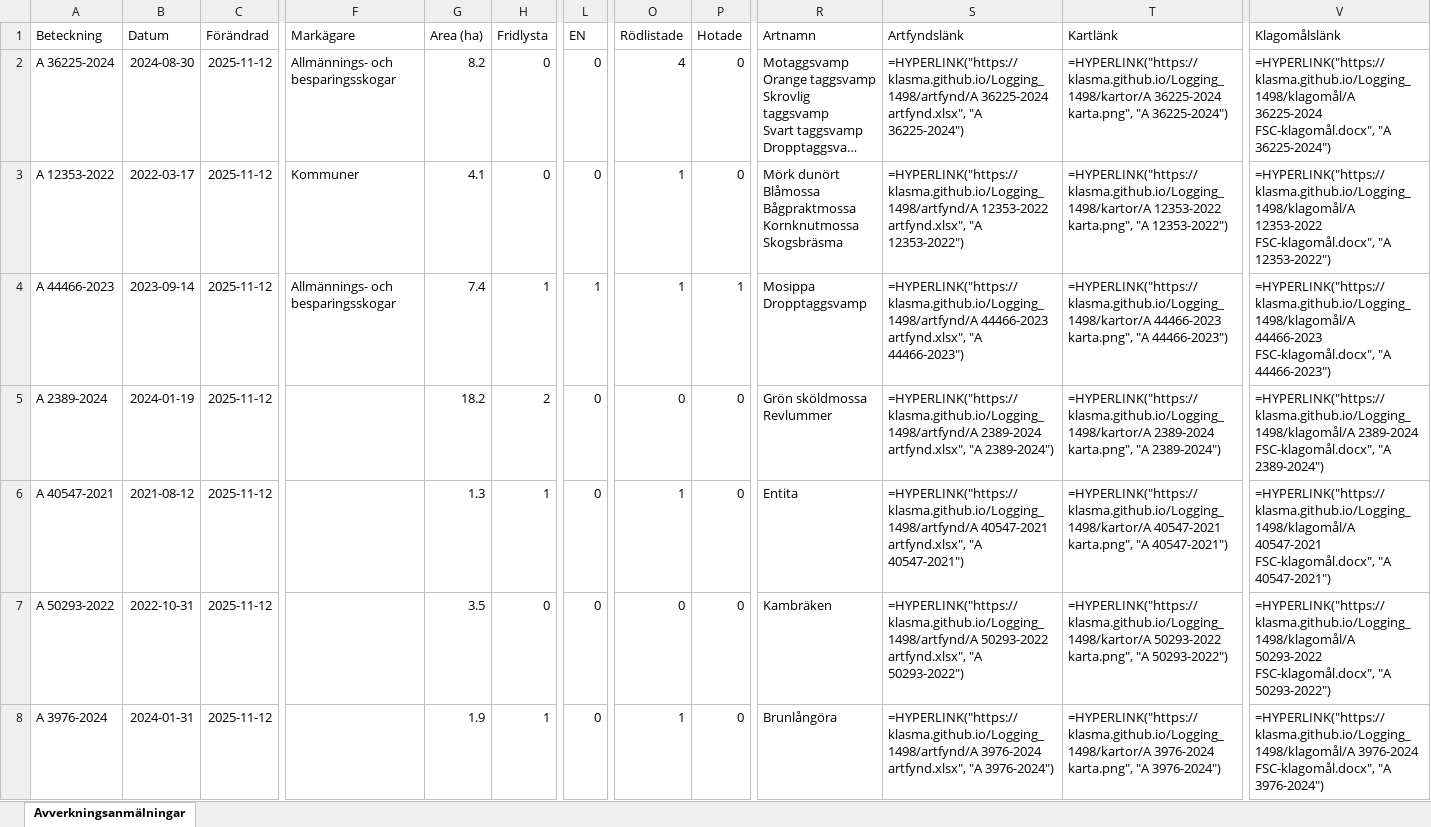
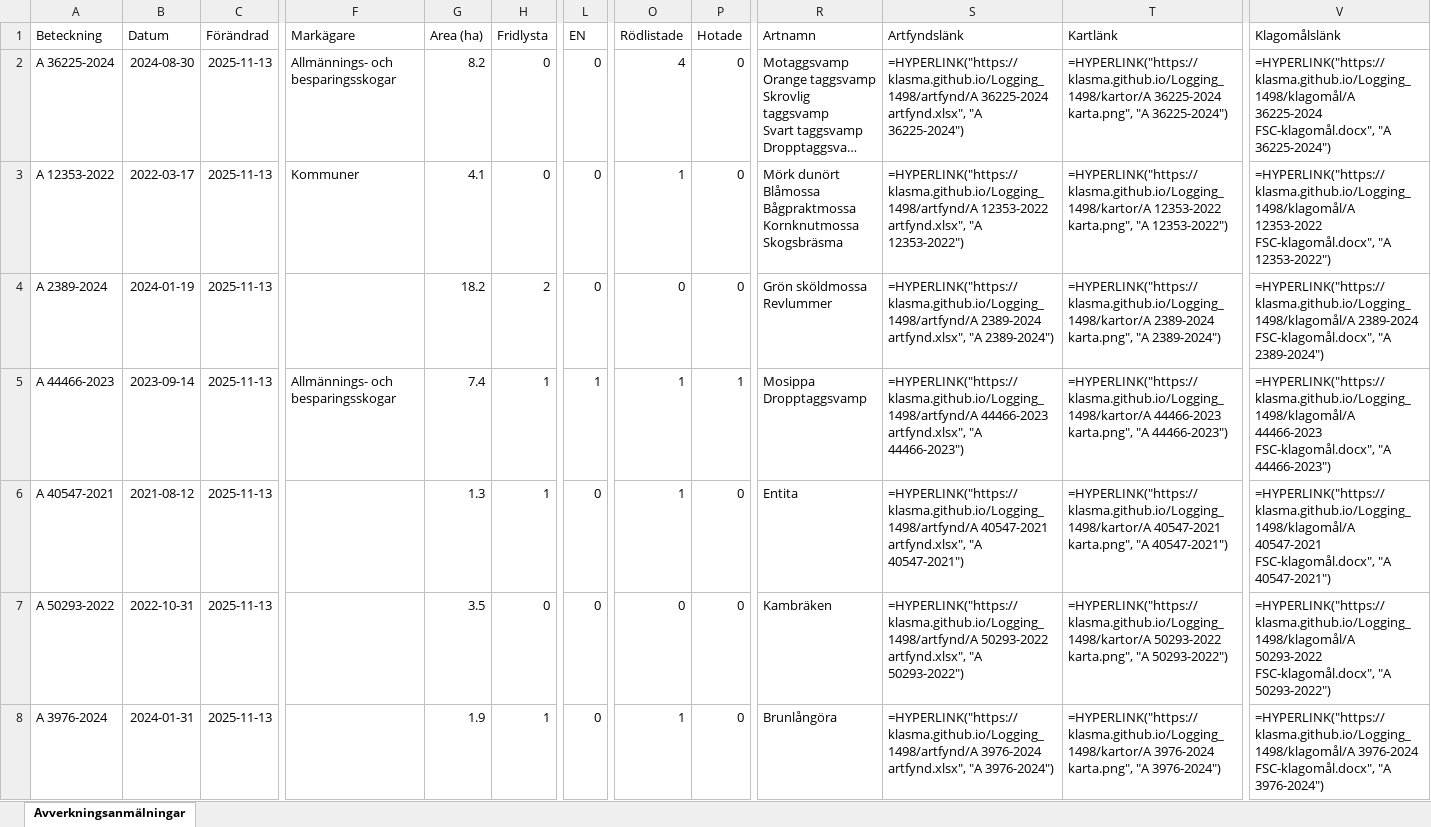
Before and after one commit to klasma/Logging_1498, an Excel workbook: Översikt TIDAHOLM.xlsx, sheet Avverkningsanmälningar, drawn as a sheet; only a part is shown, gaps mark what is left out; long unchanged cells end in …; values as stored, in another font and other column widths than the file's, no borders; formulas without a stored value are shown as written; ↵ is a line break in a cell; the diff covers the shown part only; the diff names each change by its address in the sheet, - before the commit and + after, or states it on an @@ line.

```diff
--- a/Översikt TIDAHOLM.xlsx (sheet Avverkningsanmälningar)
+++ b/Översikt TIDAHOLM.xlsx (sheet Avverkningsanmälningar)
-C2:C8 (Förändrad): 2025-11-12
+C2:C8 (Förändrad): 2025-11-13
-A4 (Beteckning): A 44466-2023
+A4 (Beteckning): A 2389-2024
-B4 (Datum): 2023-09-14
+B4 (Datum): 2024-01-19
-F4 (Markägare): Allmännings- och besparingsskogar
+F4 (Markägare): (empty)
-G4 (Area (ha)): 7.4
+G4 (Area (ha)): 18.2
-H4 (Fridlysta): 1
+H4 (Fridlysta): 2
-L4 (EN): 1
+L4 (EN): 0
-O4 (Rödlistade): 1
+O4 (Rödlistade): 0
-P4 (Hotade): 1
+P4 (Hotade): 0
-R4 (Artnamn): Mosippa ↵ Dropptaggsvamp
+R4 (Artnamn): Grön sköldmossa ↵ Revlummer
-S4 (Artfyndslänk): =HYPERLINK("https://klasma.github.io/Logging_1498/artfynd/A 44466-2023 artfynd.xlsx", "A 44466-2023")
+S4 (Artfyndslänk): =HYPERLINK("https://klasma.github.io/Logging_1498/artfynd/A 2389-2024 artfynd.xlsx", "A 2389-2024")
-T4 (Kartlänk): =HYPERLINK("https://klasma.github.io/Logging_1498/kartor/A 44466-2023 karta.png", "A 44466-2023")
+T4 (Kartlänk): =HYPERLINK("https://klasma.github.io/Logging_1498/kartor/A 2389-2024 karta.png", "A 2389-2024")
-V4 (Klagomålslänk): =HYPERLINK("https://klasma.github.io/Logging_1498/klagomål/A 44466-2023 FSC-klagomål.docx", "A 44466-2023")
+V4 (Klagomålslänk): =HYPERLINK("https://klasma.github.io/Logging_1498/klagomål/A 2389-2024 FSC-klagomål.docx", "A 2389-2024")
-A5 (Beteckning): A 2389-2024
+A5 (Beteckning): A 44466-2023
-B5 (Datum): 2024-01-19
+B5 (Datum): 2023-09-14
-F5 (Markägare): (empty)
+F5 (Markägare): Allmännings- och besparingsskogar
-G5 (Area (ha)): 18.2
+G5 (Area (ha)): 7.4
-H5 (Fridlysta): 2
+H5 (Fridlysta): 1
-L5 (EN): 0
+L5 (EN): 1
-O5 (Rödlistade): 0
+O5 (Rödlistade): 1
-P5 (Hotade): 0
+P5 (Hotade): 1
-R5 (Artnamn): Grön sköldmossa ↵ Revlummer
+R5 (Artnamn): Mosippa ↵ Dropptaggsvamp
-S5 (Artfyndslänk): =HYPERLINK("https://klasma.github.io/Logging_1498/artfynd/A 2389-2024 artfynd.xlsx", "A 2389-2024")
+S5 (Artfyndslänk): =HYPERLINK("https://klasma.github.io/Logging_1498/artfynd/A 44466-2023 artfynd.xlsx", "A 44466-2023")
-T5 (Kartlänk): =HYPERLINK("https://klasma.github.io/Logging_1498/kartor/A 2389-2024 karta.png", "A 2389-2024")
+T5 (Kartlänk): =HYPERLINK("https://klasma.github.io/Logging_1498/kartor/A 44466-2023 karta.png", "A 44466-2023")
-V5 (Klagomålslänk): =HYPERLINK("https://klasma.github.io/Logging_1498/klagomål/A 2389-2024 FSC-klagomål.docx", "A 2389-2024")
+V5 (Klagomålslänk): =HYPERLINK("https://klasma.github.io/Logging_1498/klagomål/A 44466-2023 FSC-klagomål.docx", "A 44466-2023")
```
Also changed, not shown: 1706 edited cells elsewhere in this sheet, artfynd/A 2389-2024 artfynd.xlsx, artfynd/A 36225-2024 artfynd.xlsx, 40 other files.
